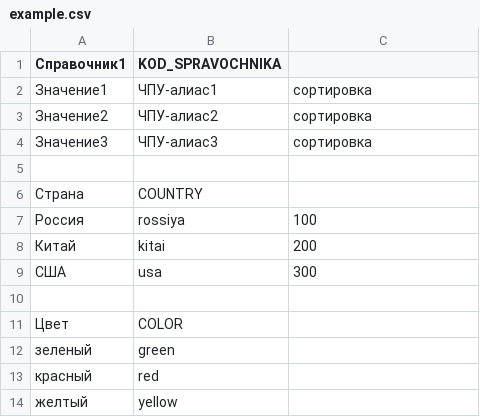
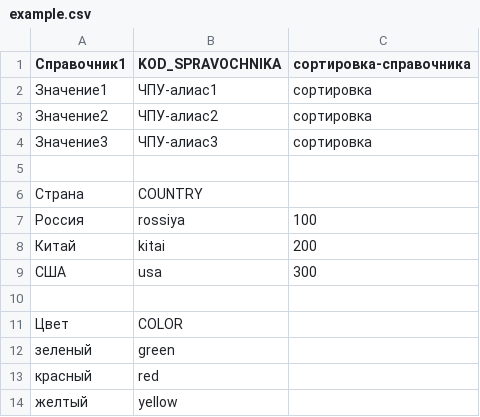
Before and after one commit to awesomebitrix/bitrix-rodzeta.referenceattribs, a CSV file: install/admin/rodzeta.referenceattribs/example.csv, drawn as a sheet.

```diff
--- a/install/admin/rodzeta.referenceattribs/example.csv
+++ b/install/admin/rodzeta.referenceattribs/example.csv
@@ -1,2 +1,2 @@
-Справочник1;KOD_SPRAVOCHNIKA;
+Справочник1;KOD_SPRAVOCHNIKA;сортировка-справочника
 Значение1;ЧПУ-алиас1;сортировка
```
Also changed, not shown: 1 other file.
